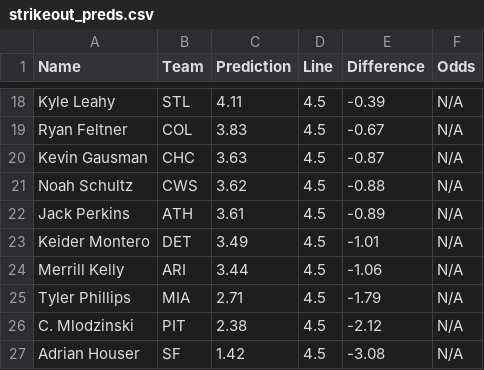
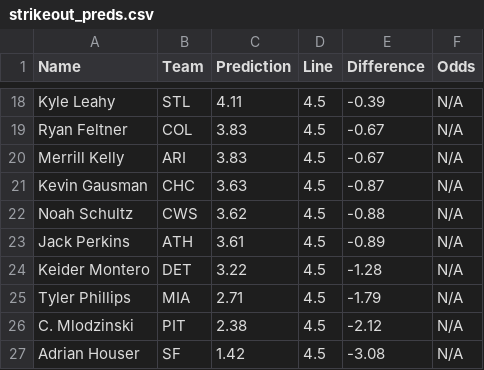
Before and after one commit to bena618/MLB_Models, a CSV file: Outputs/strikeout_preds.csv, drawn as a sheet; only a part is shown, gaps mark what is left out.

Commit message:
Workflow updating Ks.png and strikeout_preds.csv

```diff
--- a/Outputs/strikeout_preds.csv
+++ b/Outputs/strikeout_preds.csv
@@ -19,2 +19,3 @@ Kyle Leahy,STL,4.11,4.5,-0.39,N/A
 Ryan Feltner,COL,3.83,4.5,-0.67,N/A
+Merrill Kelly,ARI,3.83,4.5,-0.67,N/A
 Kevin Gausman,CHC,3.63,4.5,-0.87,N/A
@@ -22,4 +23,3 @@ Noah Schultz,CWS,3.62,4.5,-0.88,N/A
 Jack Perkins,ATH,3.61,4.5,-0.89,N/A
-Keider Montero,DET,3.49,4.5,-1.01,N/A
-Merrill Kelly,ARI,3.44,4.5,-1.06,N/A
+Keider Montero,DET,3.22,4.5,-1.28,N/A
 Tyler Phillips,MIA,2.71,4.5,-1.79,N/A
```
Also changed, not shown: 1 other file.
